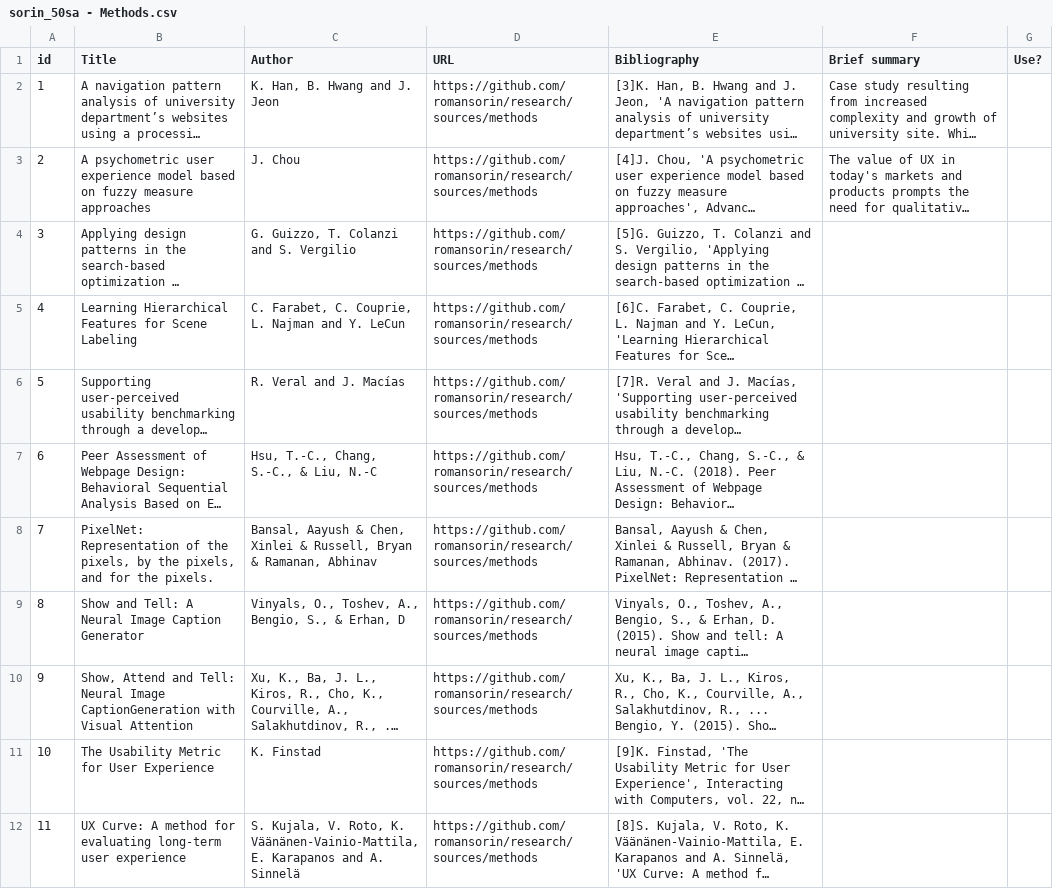
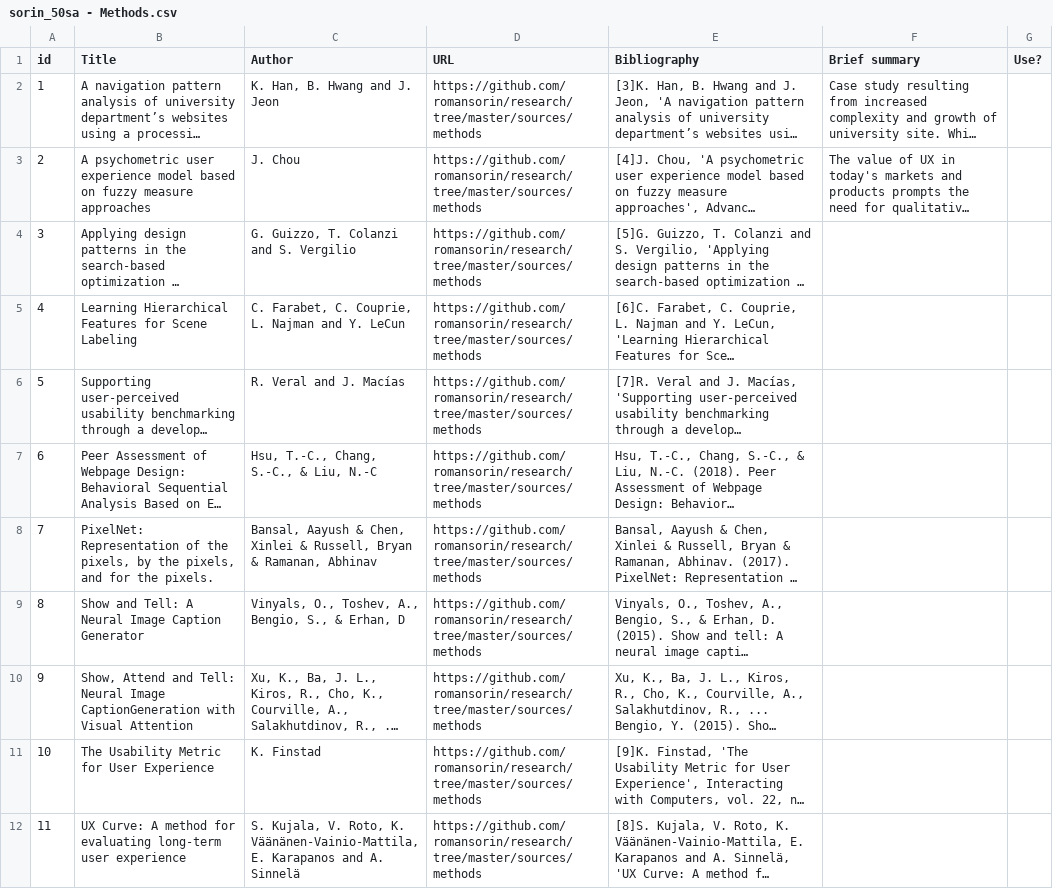
Before and after one commit to romansorin/research, a CSV file: sorin_50sa - Methods.csv, drawn as a sheet; long unchanged cells end in …; the diff names each change by its address in the sheet, - before the commit and + after, or states it on an @@ line.

```diff
--- a/sorin_50sa - Methods.csv
+++ b/sorin_50sa - Methods.csv
-D2:D12 (URL): https://github.com/romansorin/research/sources/methods
+D2:D12 (URL): https://github.com/romansorin/research/tree/master/sources/methods
```
Also changed, not shown: sorin_50sa - Current Climate.csv, sorin_50sa - Discipline Specific.csv, 2 other files.
